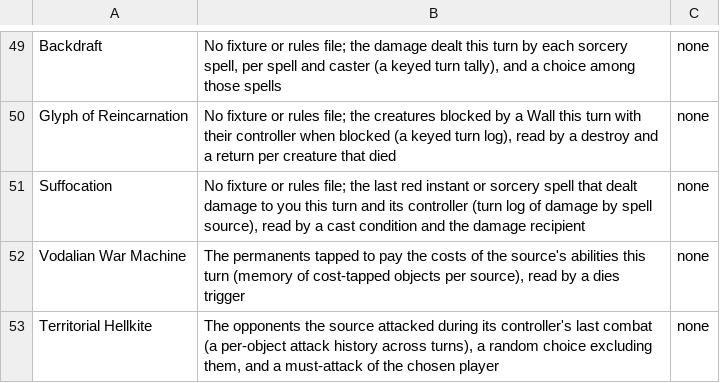
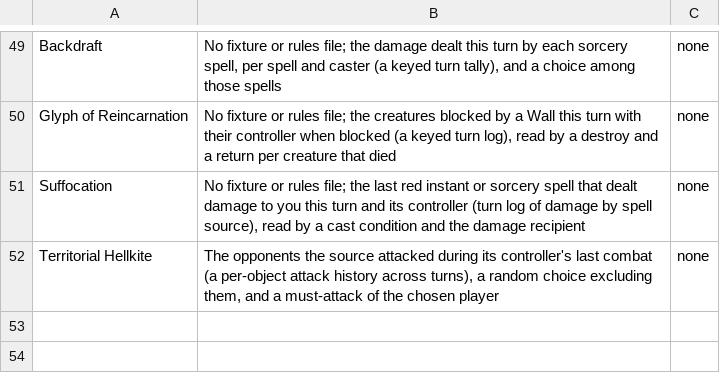
Before and after one commit to Clusterforgers/magic, a TSV file: blockers/r110-03.tsv, drawn as a sheet; only a part is shown, gaps mark what is left out; the diff names each change by its address in the sheet, - before the commit and + after, or states it on an @@ line.

Commit message:
done: r110-03 — 6 listed cards became automatic (Stalking Leonin, Emissary of Grudges, Guardian Archon, A Killer Among Us, Research // Development, Vodalian War Machine), 1 improved (The Rise of Sozin: chapter II), 52 left
Last round: TURN-HISTORY's Vodalian War Machine through a turn-log record of the permanents tapped to pay an activated
ability's cost, keyed by the ability's source. The other TURN-HISTORY cards need facts the turn log does not keep
across turns (each player's own last turn for Arboria, the opponents a creature attacked in its controller's last
combat for Territorial Hellkite, damage per sorcery spell for Backdraft, the last red instant or sorcery to damage you
for Suffocation, creatures blocked by a Wall with their controllers for Glyph of Reincarnation). Booby Trap and Null
Chamber (an entering choice holding two values) were not started for time. blockers/r110-03.tsv names each card's
missing piece; no owner decision is pending.

```diff
--- a/blockers/r110-03.tsv
+++ b/blockers/r110-03.tsv
-row 52: Vodalian War Machine | The permanents tapped to pay the costs of the source's abilities this turn (memory of cost-tapped objects per source), read by a dies trigger | none
```
